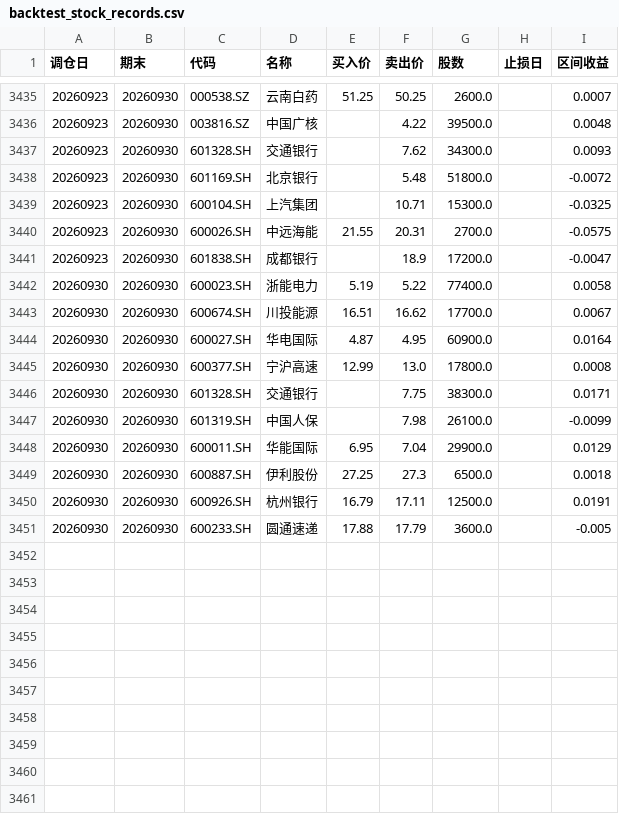
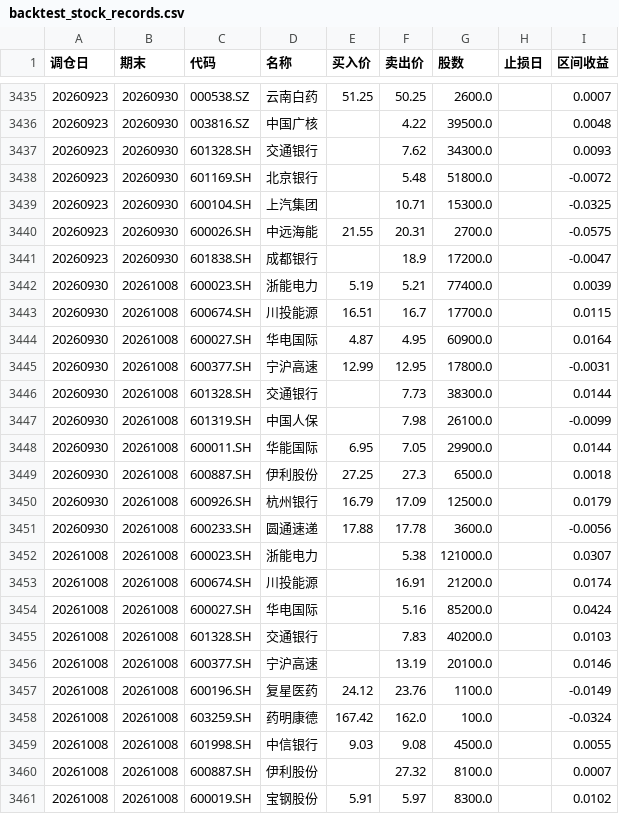
Before and after one commit to JasonVictor17/JasonVictor17.github.io, a CSV file: chart/data/momentum/backtest_stock_records.csv, drawn as a sheet; only a part is shown, gaps mark what is left out.

```diff
--- a/chart/data/momentum/backtest_stock_records.csv
+++ b/chart/data/momentum/backtest_stock_records.csv
@@ -3441,11 +3441,21 @@
 20260923,20260930,601838.SH,成都银行,,18.9,17200.0,,-0.0047
-20260930,20260930,600023.SH,浙能电力,5.19,5.22,77400.0,,0.0058
-20260930,20260930,600674.SH,川投能源,16.51,16.62,17700.0,,0.0067
-20260930,20260930,600027.SH,华电国际,4.87,4.95,60900.0,,0.0164
-20260930,20260930,600377.SH,宁沪高速,12.99,13.0,17800.0,,0.0008
-20260930,20260930,601328.SH,交通银行,,7.75,38300.0,,0.0171
-20260930,20260930,601319.SH,中国人保,,7.98,26100.0,,-0.0099
-20260930,20260930,600011.SH,华能国际,6.95,7.04,29900.0,,0.0129
-20260930,20260930,600887.SH,伊利股份,27.25,27.3,6500.0,,0.0018
-20260930,20260930,600926.SH,杭州银行,16.79,17.11,12500.0,,0.0191
-20260930,20260930,600233.SH,圆通速递,17.88,17.79,3600.0,,-0.005
+20260930,20261008,600023.SH,浙能电力,5.19,5.21,77400.0,,0.0039
+20260930,20261008,600674.SH,川投能源,16.51,16.7,17700.0,,0.0115
+20260930,20261008,600027.SH,华电国际,4.87,4.95,60900.0,,0.0164
+20260930,20261008,600377.SH,宁沪高速,12.99,12.95,17800.0,,-0.0031
+20260930,20261008,601328.SH,交通银行,,7.73,38300.0,,0.0144
+20260930,20261008,601319.SH,中国人保,,7.98,26100.0,,-0.0099
+20260930,20261008,600011.SH,华能国际,6.95,7.05,29900.0,,0.0144
+20260930,20261008,600887.SH,伊利股份,27.25,27.3,6500.0,,0.0018
+20260930,20261008,600926.SH,杭州银行,16.79,17.09,12500.0,,0.0179
+20260930,20261008,600233.SH,圆通速递,17.88,17.78,3600.0,,-0.0056
+20261008,20261008,600023.SH,浙能电力,,5.38,121000.0,,0.0307
+20261008,20261008,600674.SH,川投能源,,16.91,21200.0,,0.0174
+20261008,20261008,600027.SH,华电国际,,5.16,85200.0,,0.0424
+20261008,20261008,601328.SH,交通银行,,7.83,40200.0,,0.0103
+20261008,20261008,600377.SH,宁沪高速,,13.19,20100.0,,0.0146
+20261008,20261008,600196.SH,复星医药,24.12,23.76,1100.0,,-0.0149
+20261008,20261008,603259.SH,药明康德,167.42,162.0,100.0,,-0.0324
+20261008,20261008,601998.SH,中信银行,9.03,9.08,4500.0,,0.0055
+20261008,20261008,600887.SH,伊利股份,,27.32,8100.0,,0.0007
+20261008,20261008,600019.SH,宝钢股份,5.91,5.97,8300.0,,0.0102
```
Also changed, not shown: 4 other files.
